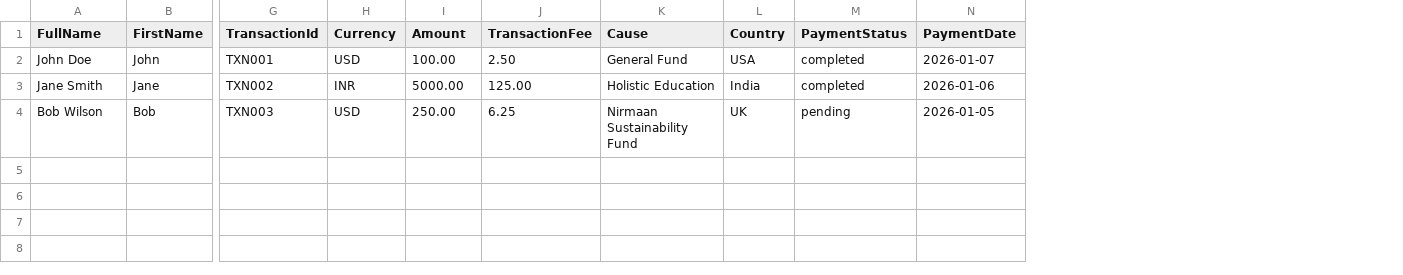
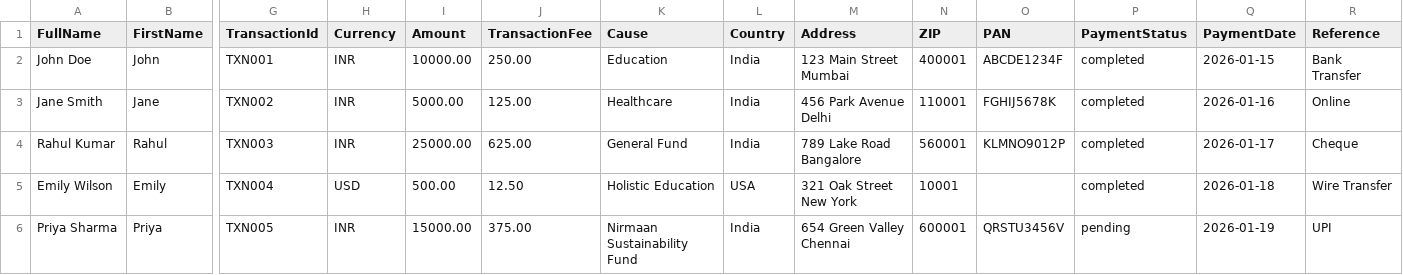
Before and after one commit to Vinod-Developer-Nirmaan/Donation-Dashboard, a CSV file: sample_upload.csv, drawn as a sheet; only a part is shown, gaps mark what is left out; removed rows and columns are numbered as before the commit, all else as after; rows hold the shown columns only; the diff names each change by its address in the sheet, - before the commit and + after, or states it on an @@ line.

Commit message:
Add Docker support, offline donations, email receipt functionality, and templates

```diff
--- a/sample_upload.csv
+++ b/sample_upload.csv
+column M (Address), rows 2-3: 123 Main Street Mumbai | 456 Park Avenue Delhi
+column N (ZIP), rows 2-3: 400001 | 110001
+column O (PAN), rows 2-3: ABCDE1234F | FGHIJ5678K
+column R (Reference), rows 2-3: Bank Transfer | Online
-H2 (Currency): USD
+H2 (Currency): INR
-I2 (Amount): 100.00
+I2 (Amount): 10000.00
-J2 (TransactionFee): 2.50
+J2 (TransactionFee): 250.00
-K2 (Cause): General Fund
+K2 (Cause): Education
-L2 (Country): USA
+L2 (Country): India
-Q2 (PaymentDate): 2026-01-07
+Q2 (PaymentDate): 2026-01-15
-K3 (Cause): Holistic Education
+K3 (Cause): Healthcare
-Q3 (PaymentDate): 2026-01-06
+Q3 (PaymentDate): 2026-01-16
-row 4: Bob Wilson | Bob | TXN003 | USD | 250.00 | 6.25 | Nirmaan Sustainability Fund | UK | pending | 2026-01-05
+row 4: Rahul Kumar | Rahul | TXN003 | INR | 25000.00 | 625.00 | General Fund | India | 789 Lake Road Bangalore | 560001 | KLMNO9012P | completed | 2026-01-17 | Cheque
+row 5: Emily Wilson | Emily | TXN004 | USD | 500.00 | 12.50 | Holistic Education | USA | 321 Oak Street New York | 10001 |  | completed | 2026-01-18 | Wire Transfer
+row 6: Priya Sharma | Priya | TXN005 | INR | 15000.00 | 375.00 | Nirmaan Sustainability Fund | India | 654 Green Valley Chennai | 600001 | QRSTU3456V | pending | 2026-01-19 | UPI
```
Also changed, not shown: 37 other files.
